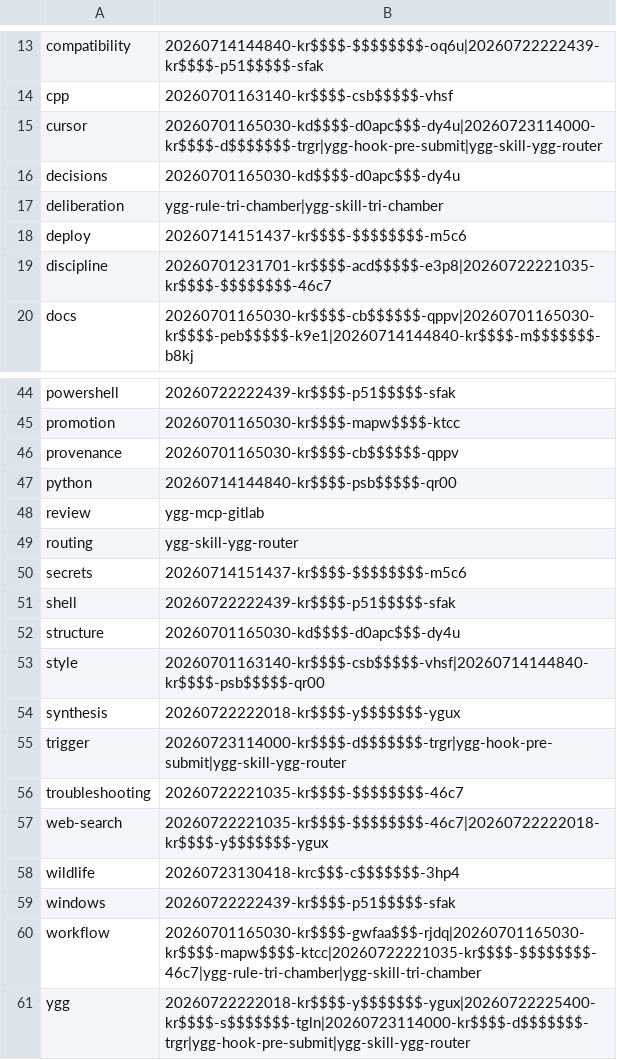
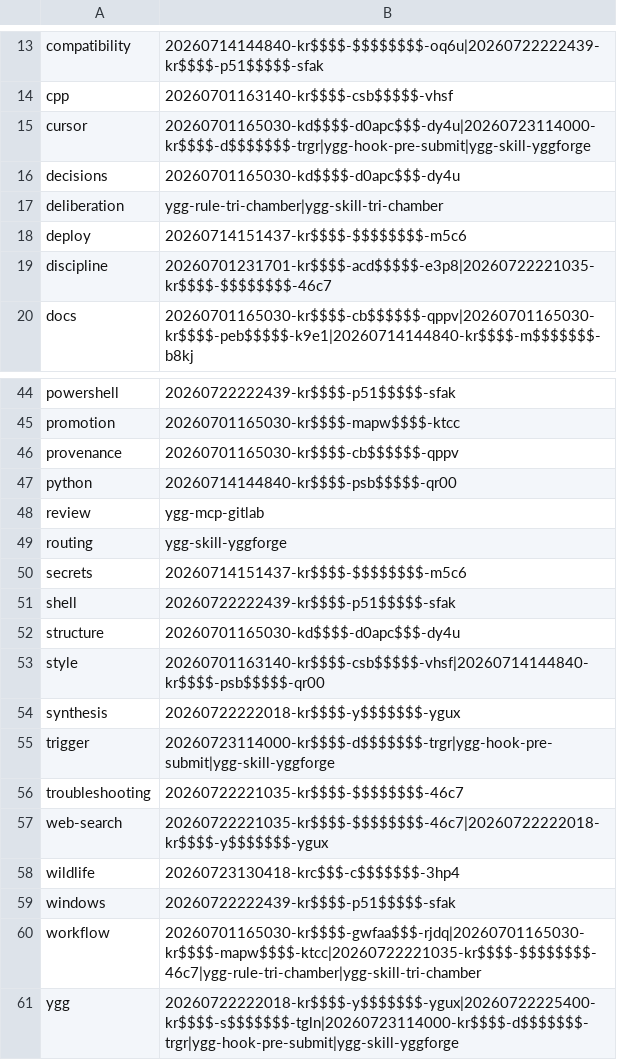
Before and after one commit to leoknuth/YggForge, a TSV file: yggforge-core/graph/tag-inverted/_all.tsv, drawn as a sheet; only a part is shown, gaps mark what is left out.

Commit message:
refactor(skills): rename ygg-router to yggforge, add ygg alias + explicit-call force
- 重命名 ygg-router skill 为 yggforge（真源 plugins/skills/yggforge.md + Cursor stub）
- 新增 ygg 别名 stub（profiles/cursor/skills/ygg/），/ygg 与 /yggforge 等价触发
- 真源新增显式调用语义：显式 /yggforge 或 /ygg 调用时对受 behavior 门禁的写命令附加 --yes（force=allow）绕过 ask/deny
- 同步更新 plugins/README.md、plugins/hooks/ygg-pre-submit.md 的 id 引用（ygg-skill-ygg-router → ygg-skill-yggforge）
- 重建 graph 索引

```diff
--- a/yggforge-core/graph/tag-inverted/_all.tsv
+++ b/yggforge-core/graph/tag-inverted/_all.tsv
@@ -14,3 +14,3 @@ compatibility	20260714144840-kr$$$$-$$$$$$$$-oq6u|20260722222439-kr$$$$-p51$$$$$
 cpp	20260701163140-kr$$$$-csb$$$$$-vhsf
-cursor	20260701165030-kd$$$$-d0apc$$$-dy4u|20260723114000-kr$$$$-d$$$$$$$-trgr|ygg-hook-pre-submit|ygg-skill-ygg-router
+cursor	20260701165030-kd$$$$-d0apc$$$-dy4u|20260723114000-kr$$$$-d$$$$$$$-trgr|ygg-hook-pre-submit|ygg-skill-yggforge
 decisions	20260701165030-kd$$$$-d0apc$$$-dy4u
@@ -48,3 +48,3 @@ python	20260714144840-kr$$$$-psb$$$$$-qr00
 review	ygg-mcp-gitlab
-routing	ygg-skill-ygg-router
+routing	ygg-skill-yggforge
 secrets	20260714151437-kr$$$$-$$$$$$$$-m5c6
@@ -54,3 +54,3 @@ style	20260701163140-kr$$$$-csb$$$$$-vhsf|20260714144840-kr$$$$-psb$$$$$-qr00
 synthesis	20260722222018-kr$$$$-y$$$$$$$-ygux
-trigger	20260723114000-kr$$$$-d$$$$$$$-trgr|ygg-hook-pre-submit|ygg-skill-ygg-router
+trigger	20260723114000-kr$$$$-d$$$$$$$-trgr|ygg-hook-pre-submit|ygg-skill-yggforge
 troubleshooting	20260722221035-kr$$$$-$$$$$$$$-46c7
@@ -60,2 +60,2 @@ windows	20260722222439-kr$$$$-p51$$$$$-sfak
 workflow	20260701165030-kr$$$$-gwfaa$$$-rjdq|20260701165030-kr$$$$-mapw$$$$-ktcc|20260722221035-kr$$$$-$$$$$$$$-46c7|ygg-rule-tri-chamber|ygg-skill-tri-chamber
-ygg	20260722222018-kr$$$$-y$$$$$$$-ygux|20260722225400-kr$$$$-s$$$$$$$-tgln|20260723114000-kr$$$$-d$$$$$$$-trgr|ygg-hook-pre-submit|ygg-skill-ygg-router
+ygg	20260722222018-kr$$$$-y$$$$$$$-ygux|20260722225400-kr$$$$-s$$$$$$$-tgln|20260723114000-kr$$$$-d$$$$$$$-trgr|ygg-hook-pre-submit|ygg-skill-yggforge
```
Also changed, not shown: yggforge-core/graph/catalog/_all.tsv, 9 other files.
